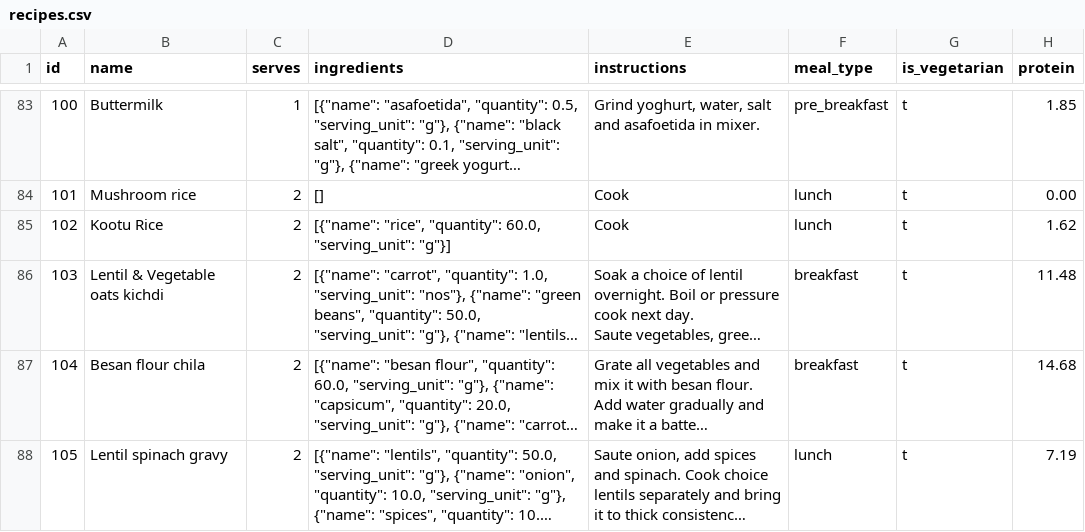
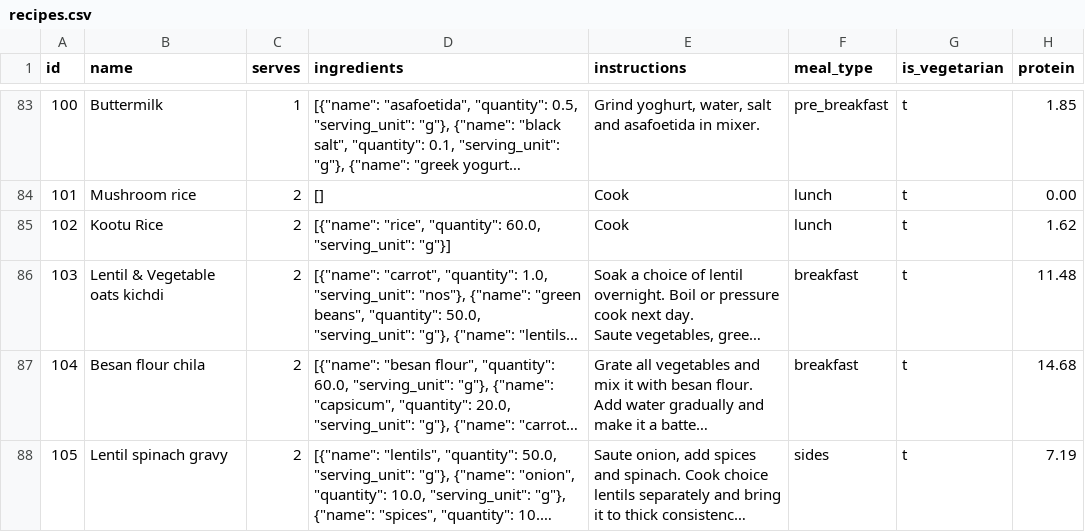
Before and after one commit to manojmanivannan/MealPlanner, a CSV file: backend/data/recipes.csv, drawn as a sheet; only a part is shown, gaps mark what is left out; long unchanged cells end in …; the diff covers the shown part only; the diff names each change by its address in the sheet, - before the commit and + after, or states it on an @@ line.

```diff
--- a/backend/data/recipes.csv
+++ b/backend/data/recipes.csv
-F88 (meal_type): lunch
+F88 (meal_type): sides
```
Also changed, not shown: 1 added row and 4 edited cells elsewhere in this file, backend/data/ingredients.csv, backend/data/weekly_plan.csv, 1 other file.
